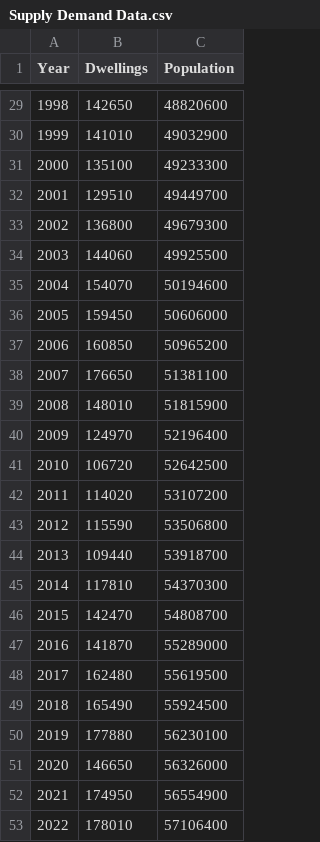
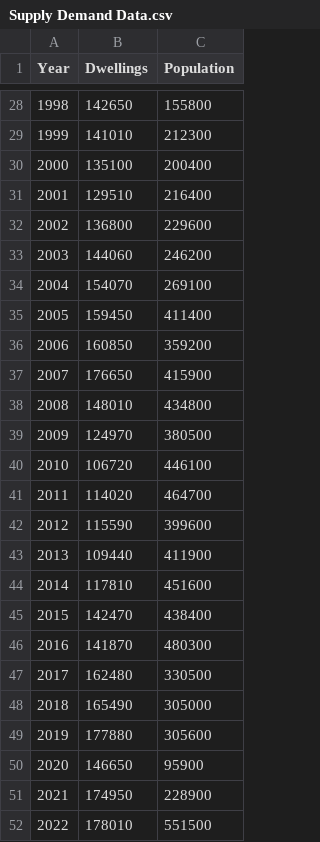
Before and after one commit to sarahcgall/ASI-Housing-Freedom-Day, a CSV file: Supply Demand Data.csv, drawn as a sheet; only a part is shown, gaps mark what is left out; the diff covers the shown part only.

```diff
--- a/Supply Demand Data.csv
+++ b/Supply Demand Data.csv
@@ -29,25 +28,25 @@
-1998,142650,48820600
-1999,141010,49032900
-2000,135100,49233300
-2001,129510,49449700
-2002,136800,49679300
-2003,144060,49925500
-2004,154070,50194600
-2005,159450,50606000
-2006,160850,50965200
-2007,176650,51381100
-2008,148010,51815900
-2009,124970,52196400
-2010,106720,52642500
-2011,114020,53107200
-2012,115590,53506800
-2013,109440,53918700
-2014,117810,54370300
-2015,142470,54808700
-2016,141870,55289000
-2017,162480,55619500
-2018,165490,55924500
-2019,177880,56230100
-2020,146650,56326000
-2021,174950,56554900
-2022,178010,57106400
+1998,142650,155800
+1999,141010,212300
+2000,135100,200400
+2001,129510,216400
+2002,136800,229600
+2003,144060,246200
+2004,154070,269100
+2005,159450,411400
+2006,160850,359200
+2007,176650,415900
+2008,148010,434800
+2009,124970,380500
+2010,106720,446100
+2011,114020,464700
+2012,115590,399600
+2013,109440,411900
+2014,117810,451600
+2015,142470,438400
+2016,141870,480300
+2017,162480,330500
+2018,165490,305000
+2019,177880,305600
+2020,146650,95900
+2021,174950,228900
+2022,178010,551500
```
Also changed, not shown: 1 removed row and 26 edited cells elsewhere in this file, 5 other files.
